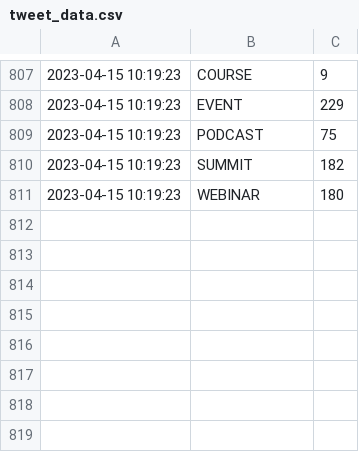
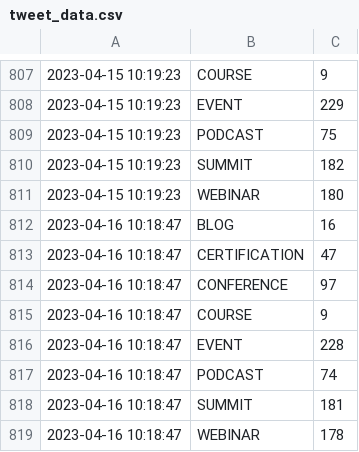
Before and after one commit to Riccardocapelli1/data-stack-calendar, a CSV file: tweet_data.csv, drawn as a sheet; only a part is shown, gaps mark what is left out.

```diff
--- a/tweet_data.csv
+++ b/tweet_data.csv
@@ -811 +811,9 @@
 2023-04-15 10:19:23,WEBINAR,180
+2023-04-16 10:18:47,BLOG,16
+2023-04-16 10:18:47,CERTIFICATION,47
+2023-04-16 10:18:47,CONFERENCE,97
+2023-04-16 10:18:47,COURSE,9
+2023-04-16 10:18:47,EVENT,228
+2023-04-16 10:18:47,PODCAST,74
+2023-04-16 10:18:47,SUMMIT,181
+2023-04-16 10:18:47,WEBINAR,178
```
Also changed, not shown: countapi.csv, 3 other files.
